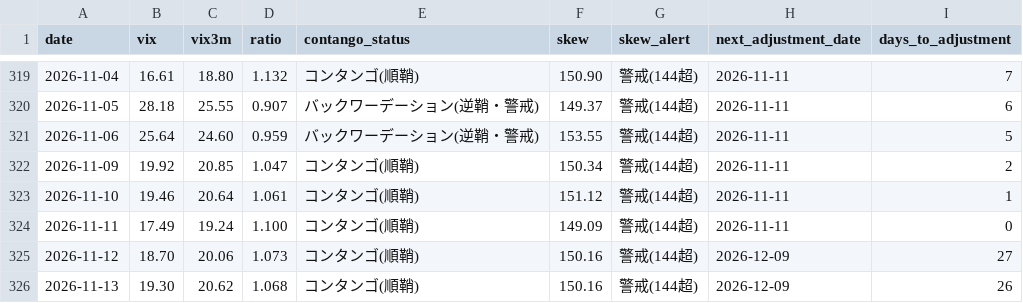
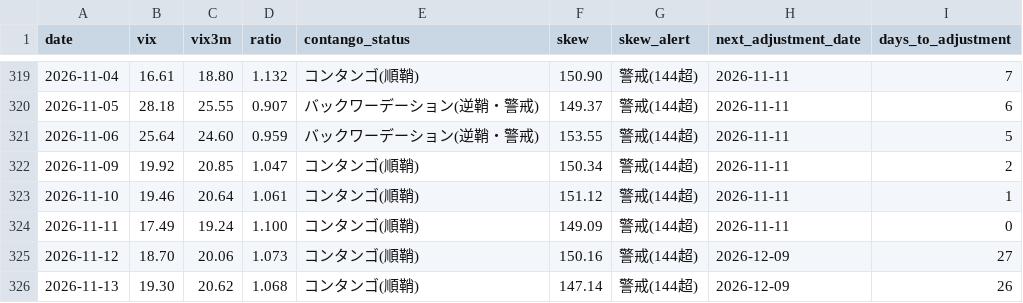
Before and after one commit to Shihooow/vix-dashboard, a CSV file: log.csv, drawn as a sheet; only a part is shown, gaps mark what is left out.

```diff
--- a/log.csv
+++ b/log.csv
@@ -325,2 +325,2 @@
 2026-11-12,18.70,20.06,1.073,コンタンゴ(順鞘),150.16,警戒(144超),2026-12-09,27
-2026-11-13,19.30,20.62,1.068,コンタンゴ(順鞘),150.16,警戒(144超),2026-12-09,26
+2026-11-13,19.30,20.62,1.068,コンタンゴ(順鞘),147.14,警戒(144超),2026-12-09,26
```
Also changed, not shown: 4 other files.
